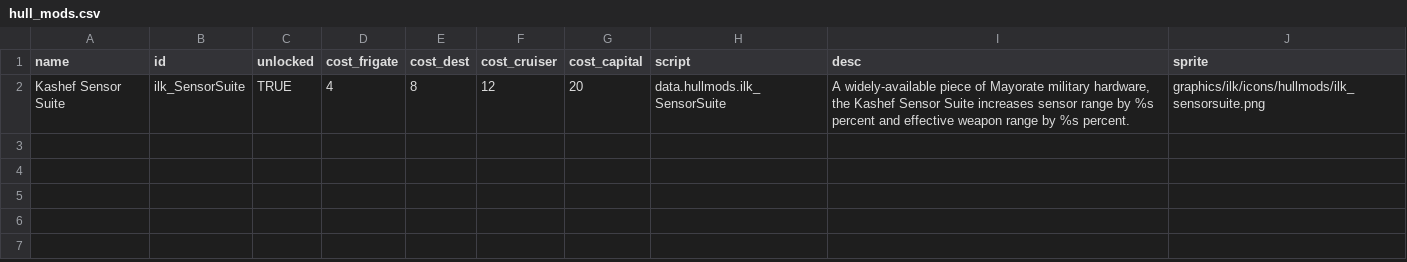
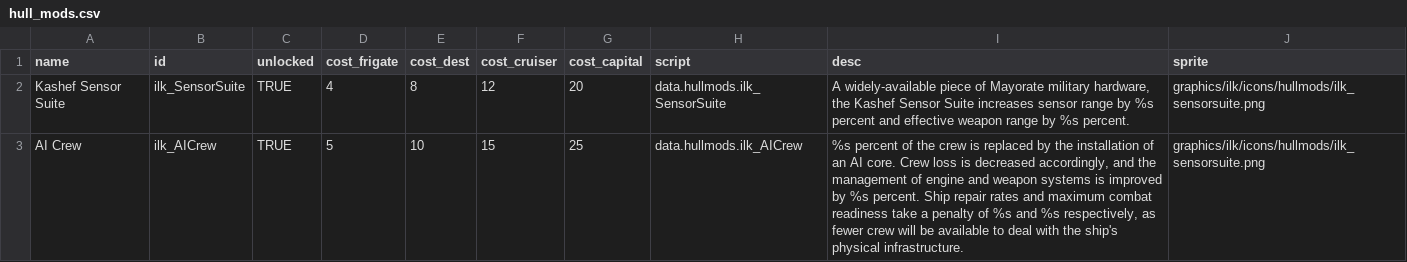
Before and after one commit to jstaf/mayorate, a CSV file: data/hullmods/hull_mods.csv, drawn as a sheet.

Commit message:
add ai crew

```diff
--- a/data/hullmods/hull_mods.csv
+++ b/data/hullmods/hull_mods.csv
@@ -2 +2,2 @@ name,id,unlocked,cost_frigate,cost_dest,cost_cruiser,cost_capital,script,desc,sp
 Kashef Sensor Suite,ilk_SensorSuite,TRUE,4,8,12,20,data.hullmods.ilk_SensorSuite,"A widely-available piece of Mayorate military hardware, the Kashef Sensor Suite increases sensor range by %s percent and effective weapon range by %s percent.",graphics/ilk/icons/hullmods/ilk_sensorsuite.png
+AI Crew,ilk_AICrew,TRUE,5,10,15,25,data.hullmods.ilk_AICrew,"%s percent of the crew is replaced by the installation of an AI core. Crew loss is decreased accordingly, and the management of engine and weapon systems is improved by %s percent. Ship repair rates and maximum combat readiness take a penalty of %s and %s respectively, as fewer crew will be available to deal with the ship's physical infrastructure.",graphics/ilk/icons/hullmods/ilk_sensorsuite.png
```
Also changed, not shown: 2 other files.
